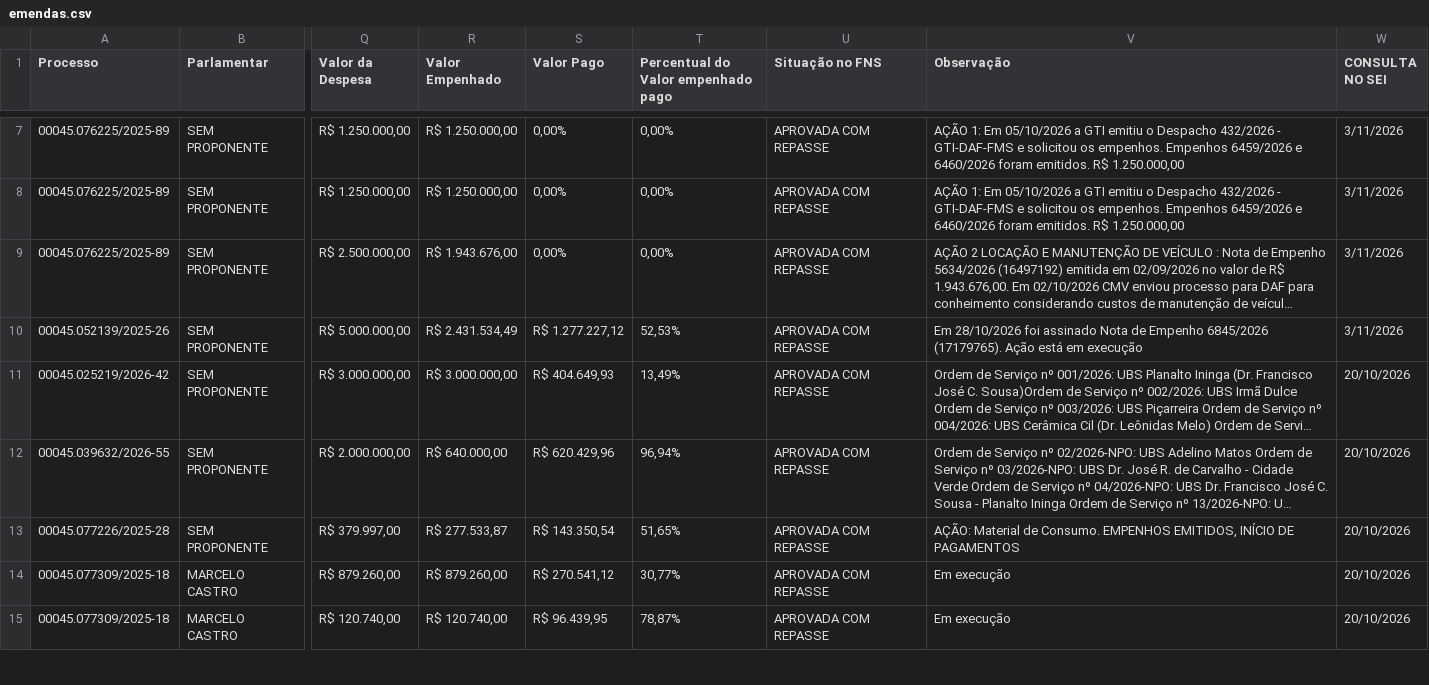
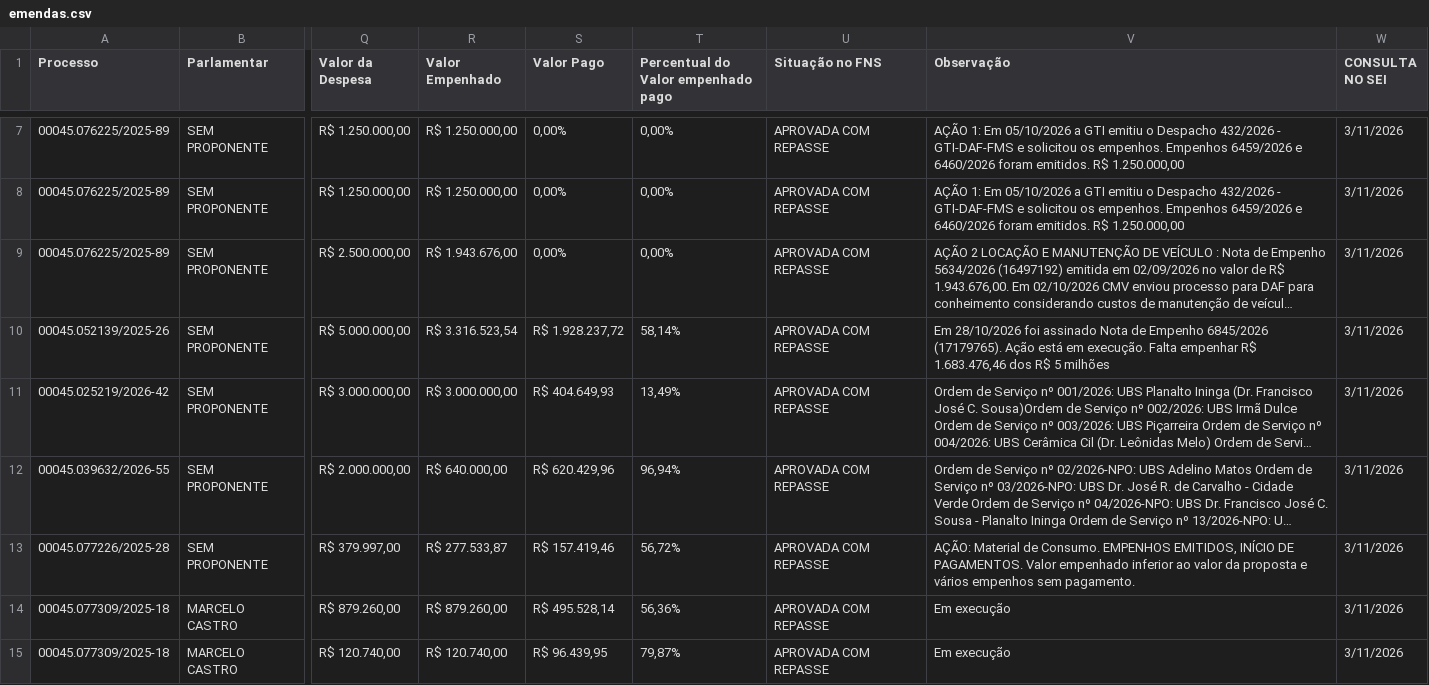
Before and after one commit to danylogalisa-pro/dashboard-emendas-federal, a CSV file: data/emendas.csv, drawn as a sheet; only a part is shown, gaps mark what is left out; long unchanged cells end in …; the diff covers the shown part only; the diff names each change by its address in the sheet, - before the commit and + after, or states it on an @@ line.

```diff
--- a/data/emendas.csv
+++ b/data/emendas.csv
-R10 (Valor Empenhado): R$ 2.431.534,49
+R10 (Valor Empenhado): R$ 3.316.523,54
-S10 (Valor Pago): R$ 1.277.227,12
+S10 (Valor Pago): R$ 1.928.237,72
-T10: 52,53%
+T10: 58,14%
-V10 (Observação): …está em execução
+V10 (Observação): …está em execução. Falta empenhar R$ 1.683.476,46 dos R$ 5 milhões
-W11:W15 (CONSULTA NO SEI): 20/10/2026
+W11:W15 (CONSULTA NO SEI): 3/11/2026
-S13 (Valor Pago): R$ 143.350,54
+S13 (Valor Pago): R$ 157.419,46
-T13: 51,65%
+T13: 56,72%
-V13 (Observação): …INÍCIO DE PAGAMENTOS
+V13 (Observação): …INÍCIO DE PAGAMENTOS. Valor empenhado inferior ao valor da proposta e vários empenhos sem pagamento.
-S14 (Valor Pago): R$ 270.541,12
+S14 (Valor Pago): R$ 495.528,14
-T14: 30,77%
+T14: 56,36%
-T15: 78,87%
+T15: 79,87%
```
Also changed, not shown: 20 edited cells elsewhere in this file, 1 other file.
